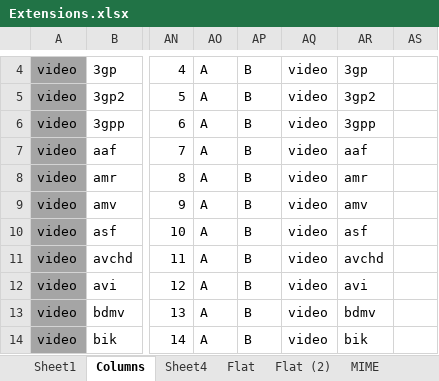
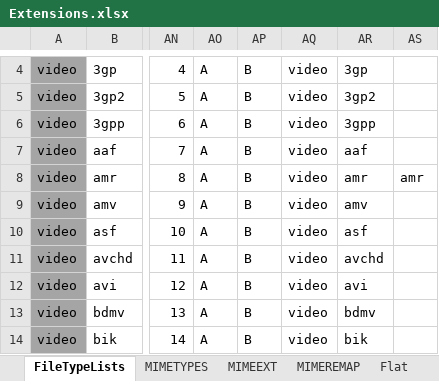
Before and after one commit to emilefraser/PyroType, an Excel workbook: Extensions.xlsx, sheet FileTypeLists, drawn as a sheet; only a part is shown, gaps mark what is left out; values as stored, in another font and other column widths than the file's, no borders; the diff names each change by its address in the sheet, - before the commit and + after, or states it on an @@ line.

Commit message:
changed mime types

```diff
--- a/Extensions.xlsx (sheet FileTypeLists)
+++ b/Extensions.xlsx (sheet FileTypeLists)
-sheet tab: Columns
+sheet tab: FileTypeLists
-sheet tab: MIME
+sheet tab: MIMEEXT
+sheet tab: MIMEREMAP
@@ sheet tab order changed: FileTypeLists | MIMETYPES | MIMEEXT | MIMEREMAP | Flat @@
-AS8: (empty)
+AS8: amr
```
Also changed, not shown: sheet MIMEEXT, sheet Flat, sheet MIMETYPES, formulas that keep their value.
